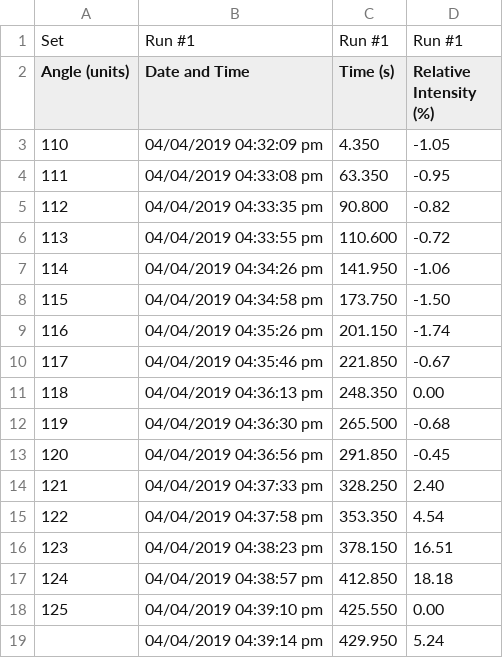
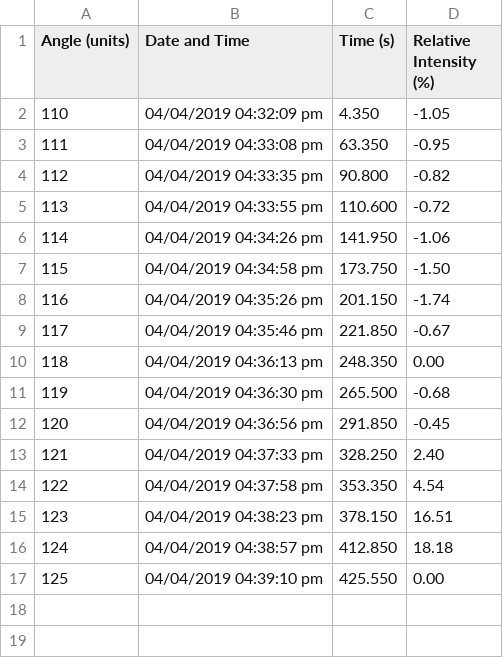
Before and after one commit to Voytella/SeniorLab, a CSV file: Lab5-P1,6-PlancksConstant&BlackbodyRadiation/P6-BlackbodyRadiation/Data2/9volt.csv, drawn as a sheet.

```diff
--- a/Lab5-P1,6-PlancksConstant&BlackbodyRadiation/P6-BlackbodyRadiation/Data2/9volt.csv
+++ b/Lab5-P1,6-PlancksConstant&BlackbodyRadiation/P6-BlackbodyRadiation/Data2/9volt.csv
@@ -1,2 +1 @@
-Set,Run #1,Run #1,Run #1
 Angle (units),Date and Time,Time (s),Relative Intensity (%)
@@ -18,2 +17 @@ Angle (units),Date and Time,Time (s),Relative Intensity (%)
 125,04/04/2019 04:39:10 pm,425.550,0.00
-,04/04/2019 04:39:14 pm,429.950,5.24
```
Also changed, not shown: Lab5-P1,6-PlancksConstant&BlackbodyRadiation/P6-BlackbodyRadiation/Data2/3volt.csv, Lab5-P1,6-PlancksConstant&BlackbodyRadiation/P6-BlackbodyRadiation/Data2/5volt.csv, 45 other files.
